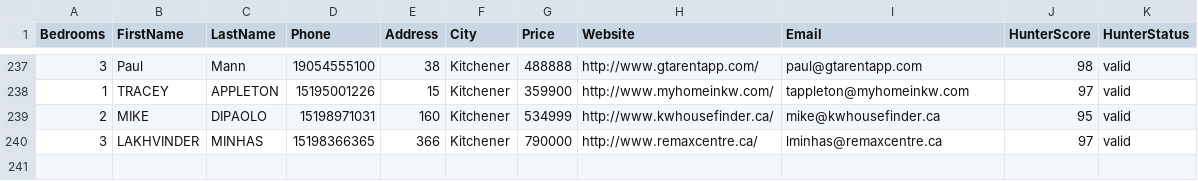
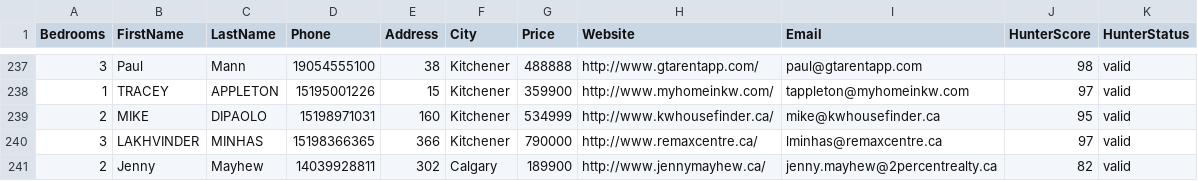
Before and after one commit to alimoh8764-glitch/Apify-Email-1, a CSV file: data/EmailLeads.csv, drawn as a sheet; only a part is shown, gaps mark what is left out; the diff names each change by its address in the sheet, - before the commit and + after, or states it on an @@ line.

Commit message:
Update EmailLeads.csv

```diff
--- a/data/EmailLeads.csv
+++ b/data/EmailLeads.csv
+row 241: 2 | Jenny | Mayhew | 14039928811 | 302 | Calgary | 189900 | http://www.jennymayhew.ca/ | jenny.mayhew@2percentrealty.ca | 82 | valid
```
